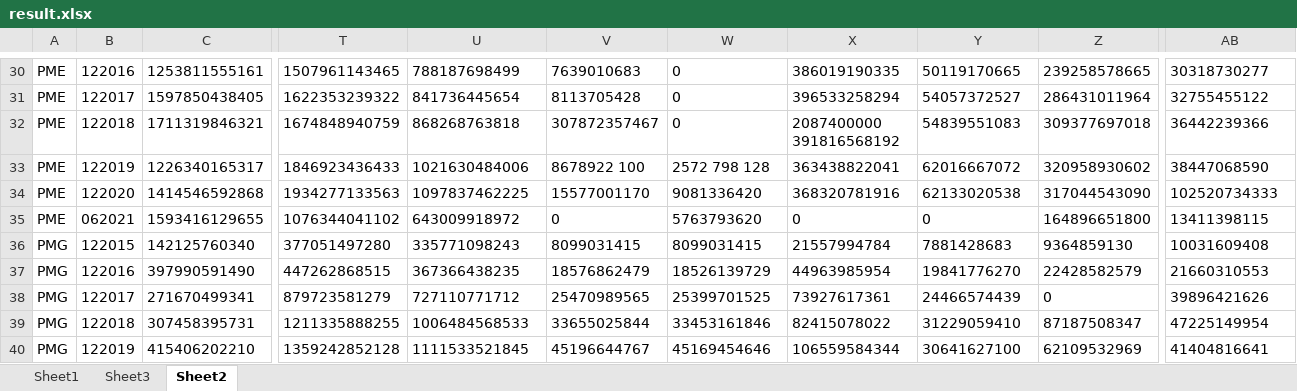
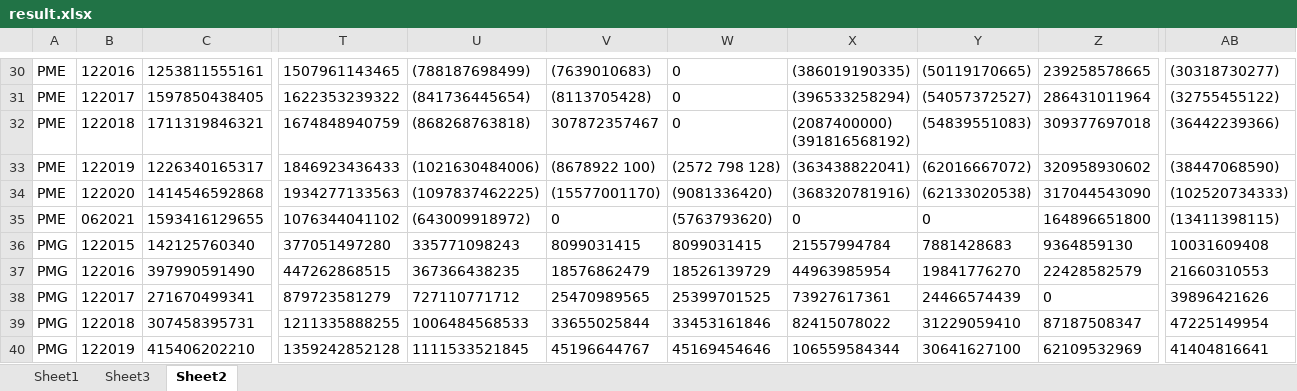
Before and after one commit to thinhle19/FinancialReport_Parser, an Excel workbook: financial_data/result.xlsx, sheet Sheet2, drawn as a sheet; only a part is shown, gaps mark what is left out; values as stored, in another font and other column widths than the file's, no borders; ↵ is a line break in a cell; the diff covers the shown part only; the diff names each change by its address in the sheet, - before the commit and + after, or states it on an @@ line.

```diff
--- a/financial_data/result.xlsx (sheet Sheet2)
+++ b/financial_data/result.xlsx (sheet Sheet2)
-U30: 788187698499
+U30: (788187698499)
-V30: 7639010683
+V30: (7639010683)
-X30: 386019190335
+X30: (386019190335)
-Y30: 50119170665
+Y30: (50119170665)
-AB30: 30318730277
+AB30: (30318730277)
-U31: 841736445654
+U31: (841736445654)
-V31: 8113705428
+V31: (8113705428)
-X31: 396533258294
+X31: (396533258294)
-Y31: 54057372527
+Y31: (54057372527)
-AB31: 32755455122
+AB31: (32755455122)
-U32: 868268763818
+U32: (868268763818)
-X32: 2087400000 ↵ 391816568192
+X32: (2087400000) ↵ (391816568192)
-Y32: 54839551083
+Y32: (54839551083)
-AB32: 36442239366
+AB32: (36442239366)
-U33: 1021630484006
+U33: (1021630484006)
-V33: 8678922 100
+V33: (8678922 100)
-W33: 2572 798 128
+W33: (2572 798 128)
-X33: 363438822041
+X33: (363438822041)
-Y33: 62016667072
+Y33: (62016667072)
-AB33: 38447068590
+AB33: (38447068590)
-U34: 1097837462225
+U34: (1097837462225)
-V34: 15577001170
+V34: (15577001170)
-W34: 9081336420
+W34: (9081336420)
-X34: 368320781916
+X34: (368320781916)
-Y34: 62133020538
+Y34: (62133020538)
-AB34: 102520734333
+AB34: (102520734333)
-U35: 643009918972
+U35: (643009918972)
-W35: 5763793620
+W35: (5763793620)
-AB35: 13411398115
+AB35: (13411398115)
```
Also changed, not shown: 50 edited cells elsewhere in this sheet, 4 other files.
